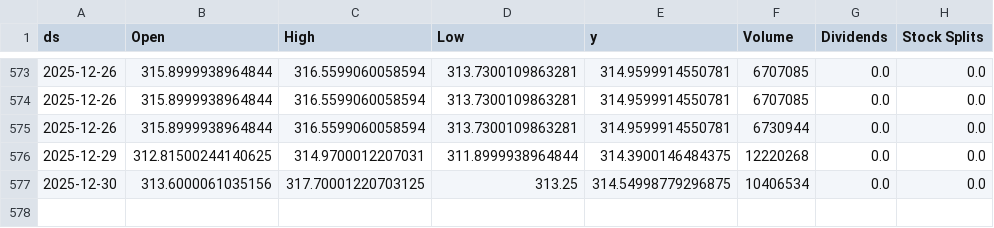
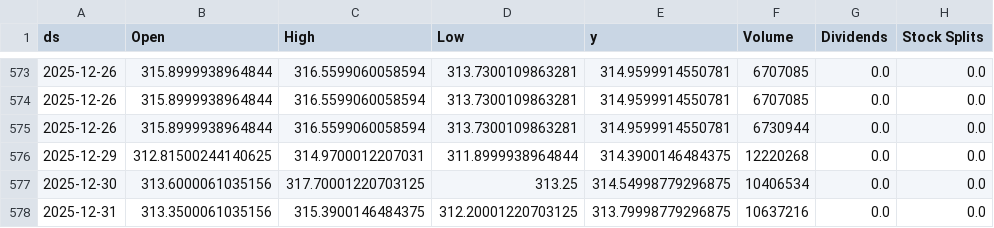
Before and after one commit to seungjoohan/stock-prediction-system, a CSV file: data/GOOG.csv, drawn as a sheet; only a part is shown, gaps mark what is left out.

```diff
--- a/data/GOOG.csv
+++ b/data/GOOG.csv
@@ -577 +577,2 @@ ds,Open,High,Low,y,Volume,Dividends,Stock Splits
 2025-12-30,313.6000061035156,317.70001220703125,313.25,314.54998779296875,10406534,0.0,0.0
+2025-12-31,313.3500061035156,315.3900146484375,312.20001220703125,313.79998779296875,10637216,0.0,0.0
```
Also changed, not shown: artifacts/AAPL_metrics.csv, artifacts/GOOG_metrics.csv, 9 other files.
